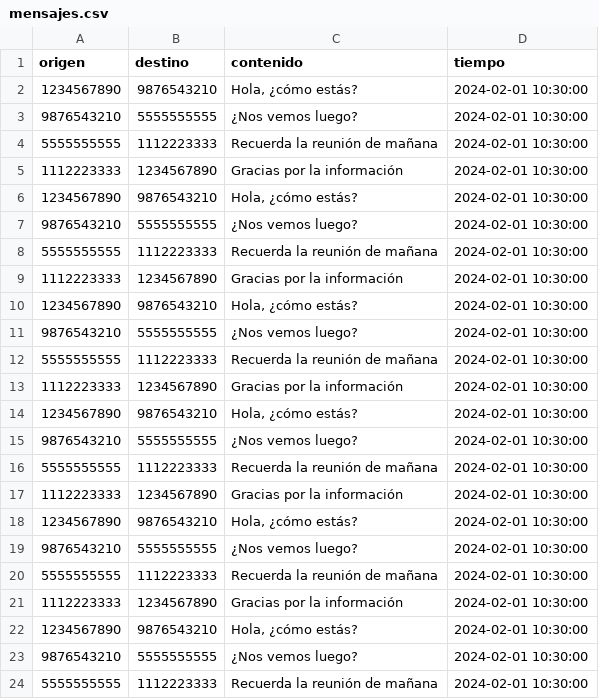
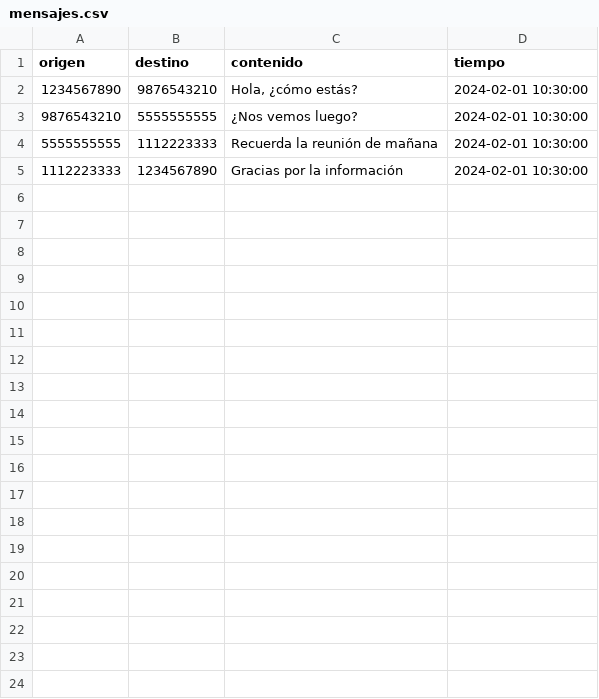
Before and after one commit to paipo13/TP_Estructura_de_Datos, a CSV file: datos/mensajes.csv, drawn as a sheet; only a part is shown; the diff covers the shown part only.

```diff
--- a/datos/mensajes.csv
+++ b/datos/mensajes.csv
@@ -5,20 +5 @@ origen,destino,contenido,tiempo
 1112223333,1234567890,Gracias por la información,2024-02-01 10:30:00
-1234567890,9876543210,"Hola, ¿cómo estás?",2024-02-01 10:30:00
-9876543210,5555555555,¿Nos vemos luego?,2024-02-01 10:30:00
-5555555555,1112223333,Recuerda la reunión de mañana,2024-02-01 10:30:00
-1112223333,1234567890,Gracias por la información,2024-02-01 10:30:00
-1234567890,9876543210,"Hola, ¿cómo estás?",2024-02-01 10:30:00
-9876543210,5555555555,¿Nos vemos luego?,2024-02-01 10:30:00
-5555555555,1112223333,Recuerda la reunión de mañana,2024-02-01 10:30:00
-1112223333,1234567890,Gracias por la información,2024-02-01 10:30:00
-1234567890,9876543210,"Hola, ¿cómo estás?",2024-02-01 10:30:00
-9876543210,5555555555,¿Nos vemos luego?,2024-02-01 10:30:00
-5555555555,1112223333,Recuerda la reunión de mañana,2024-02-01 10:30:00
-1112223333,1234567890,Gracias por la información,2024-02-01 10:30:00
-1234567890,9876543210,"Hola, ¿cómo estás?",2024-02-01 10:30:00
-9876543210,5555555555,¿Nos vemos luego?,2024-02-01 10:30:00
-5555555555,1112223333,Recuerda la reunión de mañana,2024-02-01 10:30:00
-1112223333,1234567890,Gracias por la información,2024-02-01 10:30:00
-1234567890,9876543210,"Hola, ¿cómo estás?",2024-02-01 10:30:00
-9876543210,5555555555,¿Nos vemos luego?,2024-02-01 10:30:00
-5555555555,1112223333,Recuerda la reunión de mañana,2024-02-01 10:30:00
```
Also changed, not shown: 13 removed rows elsewhere in this file, datos/llamadas.csv, 3 other files.
